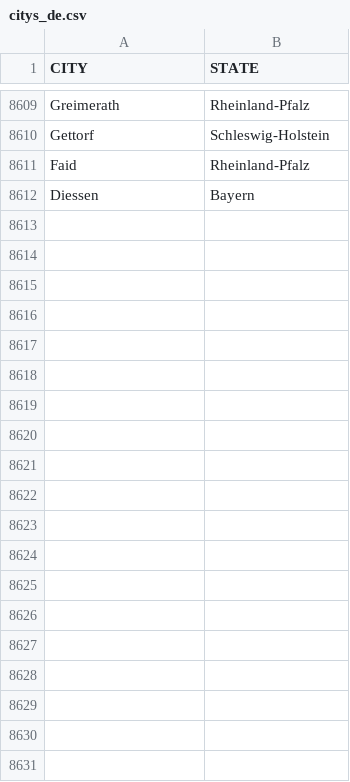
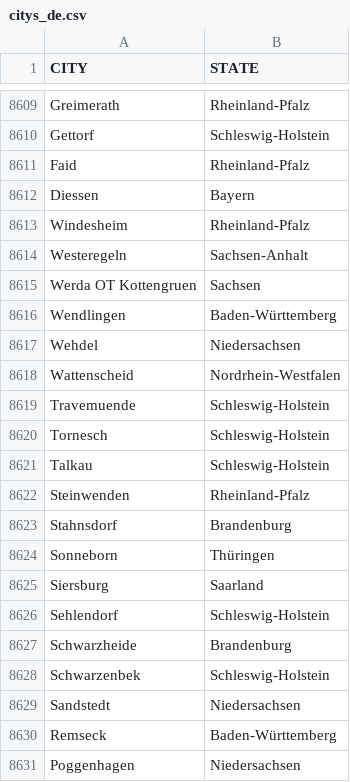
Before and after one commit to DMR-Database/dmr-database-frontend, a CSV file: citys_de.csv, drawn as a sheet; only a part is shown, gaps mark what is left out.

Commit message:
Add new cities to citys_de.csv

```diff
--- a/citys_de.csv
+++ b/citys_de.csv
@@ -8612 +8612,20 @@ Faid,Rheinland-Pfalz
 Diessen,Bayern
+Windesheim,Rheinland-Pfalz
+Westeregeln,Sachsen-Anhalt
+Werda OT Kottengruen,Sachsen
+Wendlingen,Baden-Württemberg
+Wehdel,Niedersachsen
+Wattenscheid,Nordrhein-Westfalen
+Travemuende,Schleswig-Holstein
+Tornesch,Schleswig-Holstein
+Talkau,Schleswig-Holstein
+Steinwenden,Rheinland-Pfalz
+Stahnsdorf,Brandenburg
+Sonneborn,Thüringen
+Siersburg,Saarland
+Sehlendorf,Schleswig-Holstein
+Schwarzheide,Brandenburg
+Schwarzenbek,Schleswig-Holstein
+Sandstedt,Niedersachsen
+Remseck,Baden-Württemberg
+Poggenhagen,Niedersachsen
```
